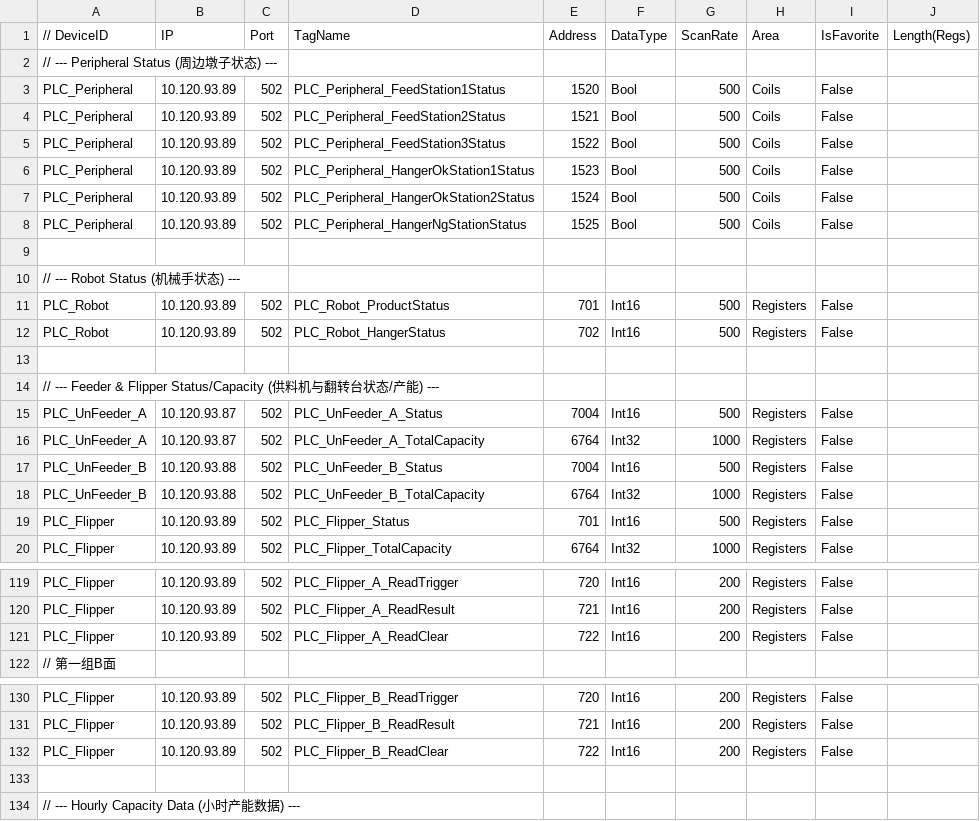
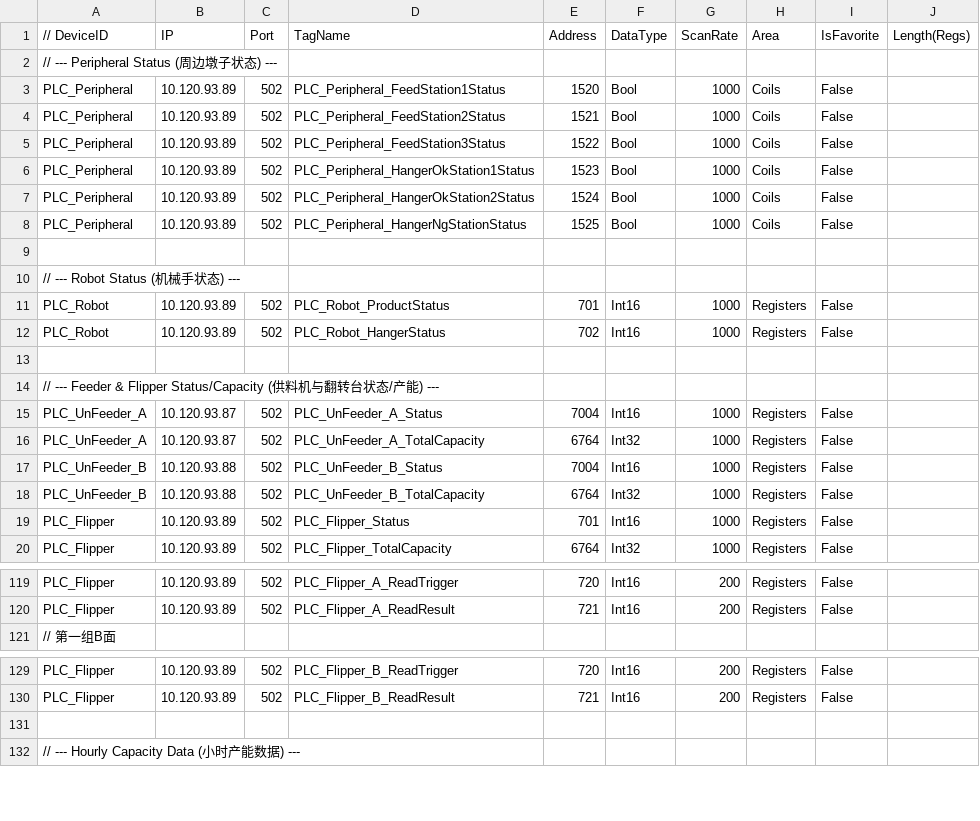
Before and after one commit to buweihao/MidOnline, a CSV file: BasicRegionNavigation/Configs/config.csv, drawn as a sheet; only a part is shown, gaps mark what is left out.

```diff
--- a/BasicRegionNavigation/Configs/config.csv
+++ b/BasicRegionNavigation/Configs/config.csv
@@ -2,19 +2,19 @@
 // --- Peripheral Status (周边墩子状态) ---,,,,,,,,,
-PLC_Peripheral,10.120.93.89,502, PLC_Peripheral_FeedStation1Status,1520, Bool,500, Coils, False,
-PLC_Peripheral,10.120.93.89,502, PLC_Peripheral_FeedStation2Status,1521, Bool,500, Coils, False,
-PLC_Peripheral,10.120.93.89,502, PLC_Peripheral_FeedStation3Status,1522, Bool,500, Coils, False,
-PLC_Peripheral,10.120.93.89,502, PLC_Peripheral_HangerOkStation1Status,1523, Bool,500, Coils, False,
-PLC_Peripheral,10.120.93.89,502, PLC_Peripheral_HangerOkStation2Status,1524, Bool,500, Coils, False,
-PLC_Peripheral,10.120.93.89,502, PLC_Peripheral_HangerNgStationStatus,1525, Bool,500, Coils, False,
+PLC_Peripheral,10.120.93.89,502, PLC_Peripheral_FeedStation1Status,1520, Bool,1000, Coils, False,
+PLC_Peripheral,10.120.93.89,502, PLC_Peripheral_FeedStation2Status,1521, Bool,1000, Coils, False,
+PLC_Peripheral,10.120.93.89,502, PLC_Peripheral_FeedStation3Status,1522, Bool,1000, Coils, False,
+PLC_Peripheral,10.120.93.89,502, PLC_Peripheral_HangerOkStation1Status,1523, Bool,1000, Coils, False,
+PLC_Peripheral,10.120.93.89,502, PLC_Peripheral_HangerOkStation2Status,1524, Bool,1000, Coils, False,
+PLC_Peripheral,10.120.93.89,502, PLC_Peripheral_HangerNgStationStatus,1525, Bool,1000, Coils, False,
 ,,,,,,,,,
 // --- Robot Status (机械手状态) ---,,,,,,,,,
-PLC_Robot,10.120.93.89,502, PLC_Robot_ProductStatus,701, Int16,500, Registers, False,
-PLC_Robot,10.120.93.89,502, PLC_Robot_HangerStatus,702, Int16,500, Registers, False,
+PLC_Robot,10.120.93.89,502, PLC_Robot_ProductStatus,701, Int16,1000, Registers, False,
+PLC_Robot,10.120.93.89,502, PLC_Robot_HangerStatus,702, Int16,1000, Registers, False,
 ,,,,,,,,,
 // --- Feeder & Flipper Status/Capacity (供料机与翻转台状态/产能) ---,,,,,,,,,
-PLC_UnFeeder_A,10.120.93.87,502, PLC_UnFeeder_A_Status,7004, Int16,500, Registers, False,
+PLC_UnFeeder_A,10.120.93.87,502, PLC_UnFeeder_A_Status,7004, Int16,1000, Registers, False,
 PLC_UnFeeder_A,10.120.93.87,502, PLC_UnFeeder_A_TotalCapacity,6764, Int32,1000, Registers, False,
-PLC_UnFeeder_B,10.120.93.88,502, PLC_UnFeeder_B_Status,7004, Int16,500, Registers, False,
+PLC_UnFeeder_B,10.120.93.88,502, PLC_UnFeeder_B_Status,7004, Int16,1000, Registers, False,
 PLC_UnFeeder_B,10.120.93.88,502, PLC_UnFeeder_B_TotalCapacity,6764, Int32,1000, Registers, False,
-PLC_Flipper,10.120.93.89,502, PLC_Flipper_Status,701, Int16,500, Registers, False,
+PLC_Flipper,10.120.93.89,502, PLC_Flipper_Status,701, Int16,1000, Registers, False,
 PLC_Flipper,10.120.93.89,502, PLC_Flipper_TotalCapacity,6764, Int32,1000, Registers, False,
@@ -120,3 +120,2 @@ PLC_Flipper,10.120.93.89,502, PLC_Flipper_A_ReadTrigger,720, Int16,200, Register
 PLC_Flipper,10.120.93.89,502, PLC_Flipper_A_ReadResult,721, Int16,200, Registers, False,
-PLC_Flipper,10.120.93.89,502, PLC_Flipper_A_ReadClear,722, Int16,200, Registers, False,
 // 第一组B面,,,,,,,,,
@@ -131,3 +130,2 @@ PLC_Flipper,10.120.93.89,502, PLC_Flipper_B_ReadTrigger,720, Int16,200, Register
 PLC_Flipper,10.120.93.89,502, PLC_Flipper_B_ReadResult,721, Int16,200, Registers, False,
-PLC_Flipper,10.120.93.89,502, PLC_Flipper_B_ReadClear,722, Int16,200, Registers, False,
 ,,,,,,,,,
```
Also changed, not shown: 7 other files.
